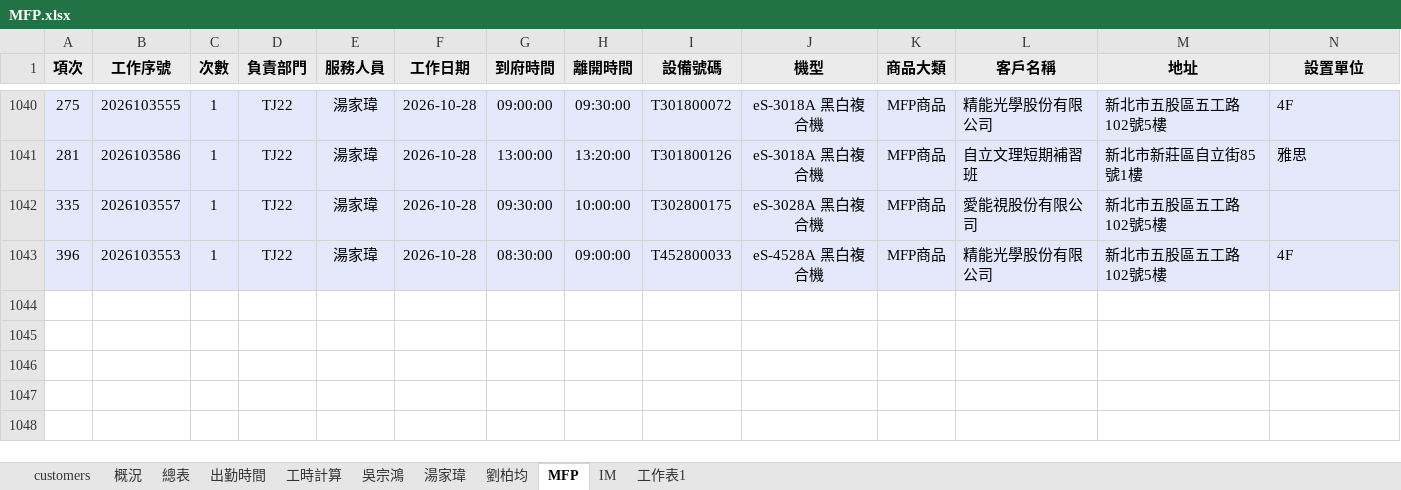
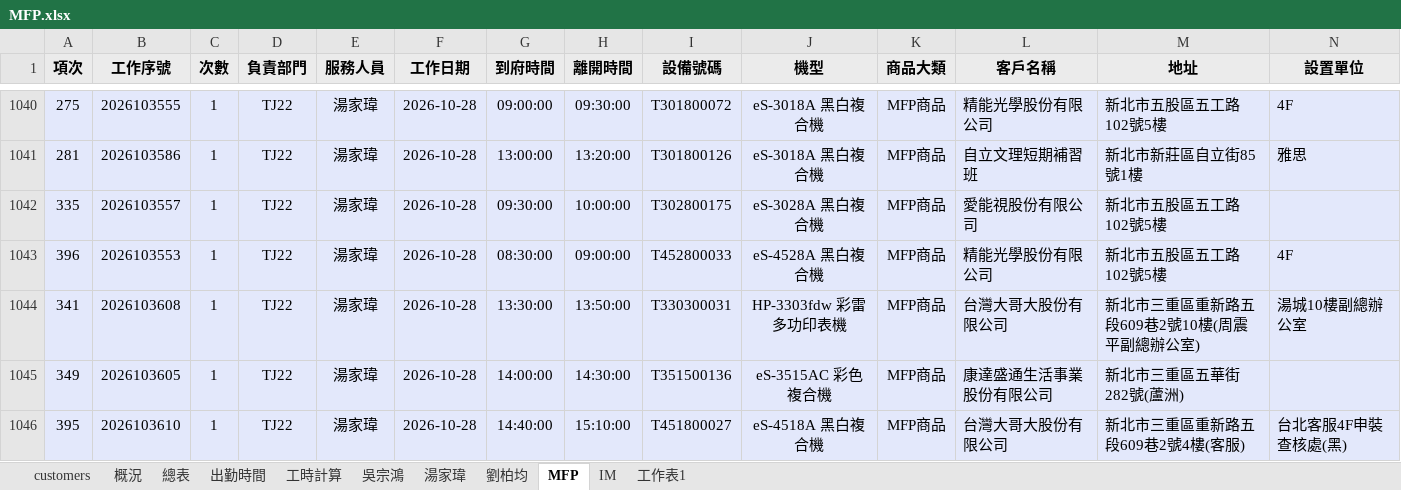
Before and after one commit to Yang-0419-di/FW_2, an Excel workbook: MFP/MFP.xlsx, sheet MFP, drawn as a sheet; only a part is shown, gaps mark what is left out; values as stored, in another font and other column widths than the file's, no borders; rows hold the shown columns only; the diff names each change by its address in the sheet, - before the commit and + after, or states it on an @@ line.

```diff
--- a/MFP/MFP.xlsx (sheet MFP)
+++ b/MFP/MFP.xlsx (sheet MFP)
+row 1044: 341 | 2026103608 | 1 | TJ22 | 湯家瑋 | 2026-10-28 | 13:30:00 | 13:50:00 | T330300031 | HP-3303fdw 彩雷多功印表機 | MFP商品 | 台灣大哥大股份有限公司 | 新北市三重區重新路五段609巷2號10樓(周震平副總辦公室) | 湯城10樓副總辦公室
+row 1045: 349 | 2026103605 | 1 | TJ22 | 湯家瑋 | 2026-10-28 | 14:00:00 | 14:30:00 | T351500136 | eS-3515AC 彩色複合機 | MFP商品 | 康達盛通生活事業股份有限公司 | 新北市三重區五華街282號(蘆洲)
+row 1046: 395 | 2026103610 | 1 | TJ22 | 湯家瑋 | 2026-10-28 | 14:40:00 | 15:10:00 | T451800027 | eS-4518A 黑白複合機 | MFP商品 | 台灣大哥大股份有限公司 | 新北市三重區重新路五段609巷2號4樓(客服) | 台北客服4F申裝查核處(黑)
```
Also changed, not shown: sheet 工時計算, sheet 出勤時間, charts or pictures, IM/202610_HL_Maintain_Report.xlsx, IM/202610_Service_Count_Report.xlsx, 5 other files.
